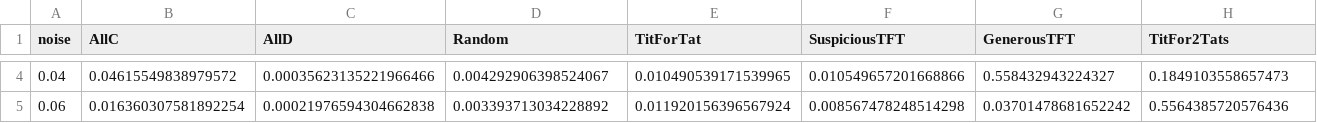
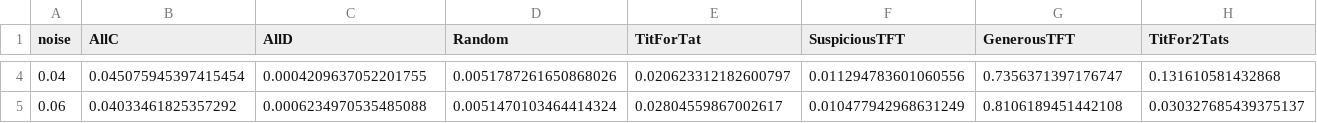
Before and after one commit to mthiel74/AxelrodTournament, a CSV file: data/replicator_vs_noise.csv, drawn as a sheet; only a part is shown, gaps mark what is left out; the diff covers the shown part only; the diff names each change by its address in the sheet, - before the commit and + after, or states it on an @@ line.

```diff
--- a/data/replicator_vs_noise.csv
+++ b/data/replicator_vs_noise.csv
-B4 (AllC): 0.04615549838979572
+B4 (AllC): 0.045075945397415454
-C4 (AllD): 0.00035623135221966466
+C4 (AllD): 0.0004209637052201755
-D4 (Random): 0.004292906398524067
+D4 (Random): 0.0051787261650868026
-E4 (TitForTat): 0.010490539171539965
+E4 (TitForTat): 0.020623312182600797
-F4 (SuspiciousTFT): 0.010549657201668866
+F4 (SuspiciousTFT): 0.011294783601060556
-G4 (GenerousTFT): 0.558432943224327
+G4 (GenerousTFT): 0.7356371397176747
-H4 (TitFor2Tats): 0.1849103558657473
+H4 (TitFor2Tats): 0.131610581432868
-B5 (AllC): 0.016360307581892254
+B5 (AllC): 0.04033461825357292
-C5 (AllD): 0.00021976594304662838
+C5 (AllD): 0.0006234970535485088
-D5 (Random): 0.003393713034228892
+D5 (Random): 0.0051470103464414324
-E5 (TitForTat): 0.011920156396567924
+E5 (TitForTat): 0.02804559867002617
-F5 (SuspiciousTFT): 0.008567478248514298
+F5 (SuspiciousTFT): 0.010477942968631249
-G5 (GenerousTFT): 0.03701478681652242
+G5 (GenerousTFT): 0.8106189451442108
-H5 (TitFor2Tats): 0.5564385720576436
+H5 (TitFor2Tats): 0.030327685439375137
```
Also changed, not shown: 129 edited cells elsewhere in this file, data/moran_vs_noise.csv, data/replicator_traj_highnoise.csv, 17 other files.
